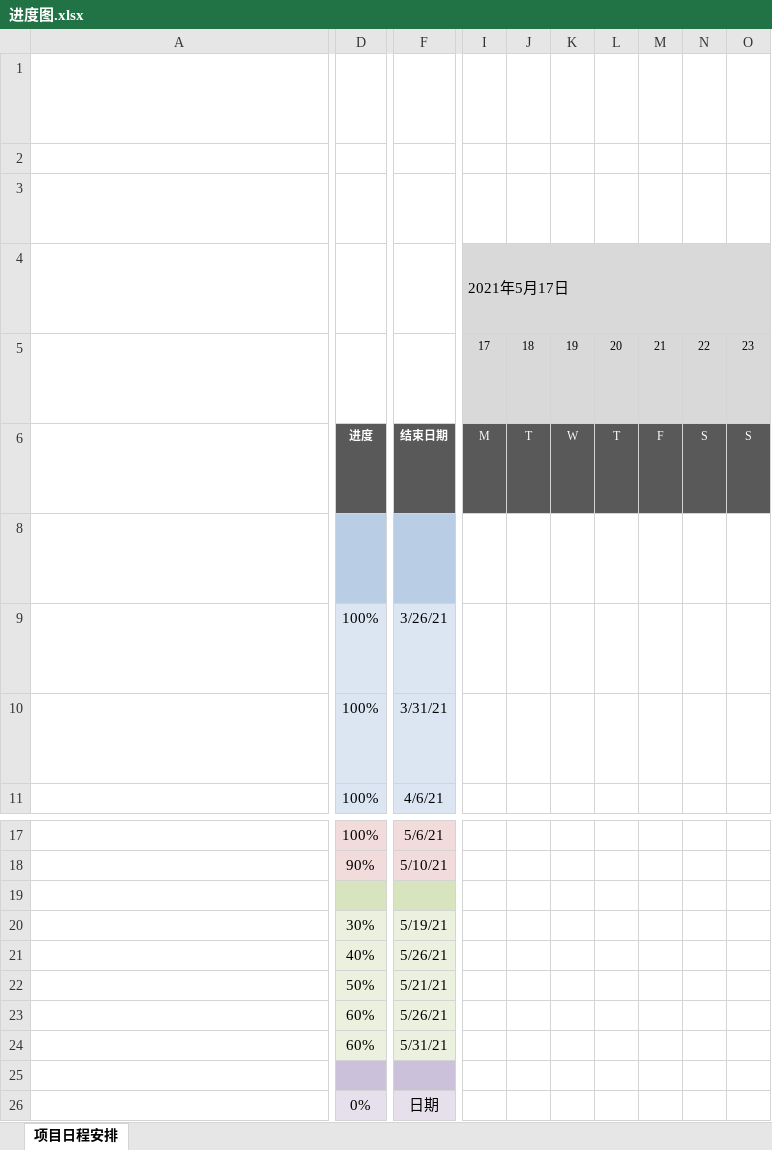
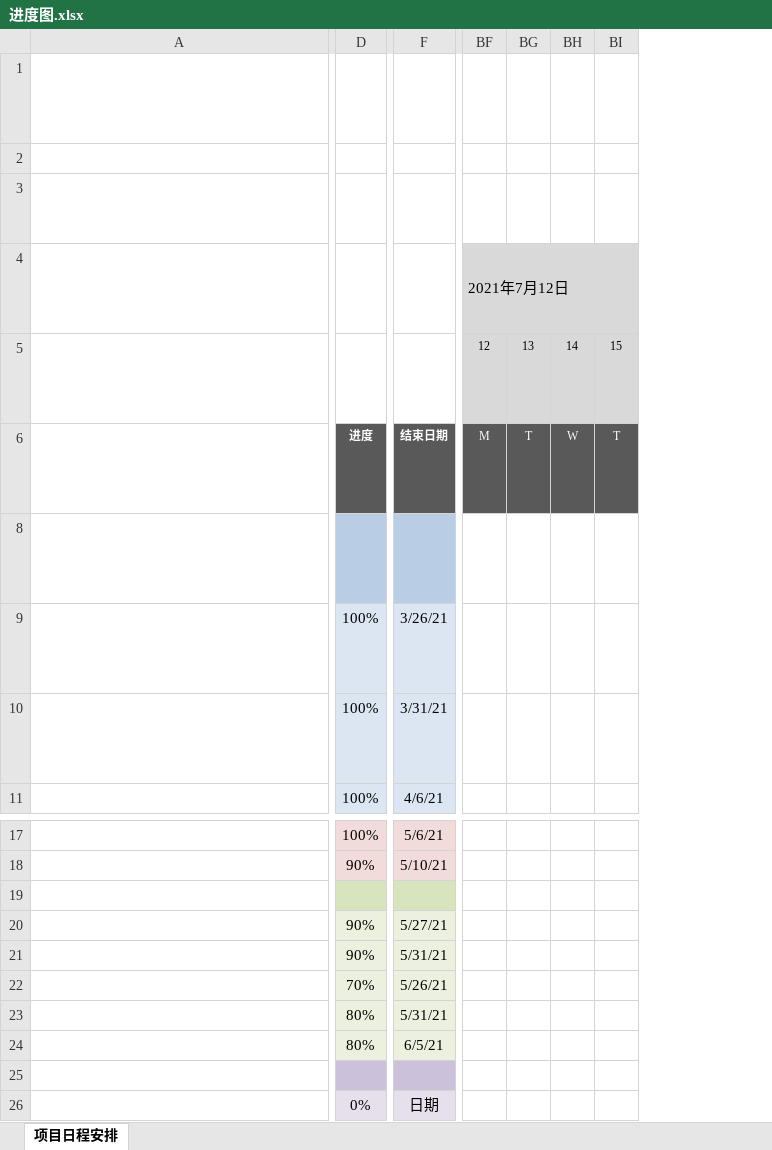
Before and after one commit to yqylh/Software-engineering, an Excel workbook: lab/进度图.xlsx, sheet 项目日程安排, drawn as a sheet; only a part is shown, gaps mark what is left out; long unchanged cells end in …; values as stored, in another font and other column widths than the file's, no borders; conditional formats not drawn; removed rows and columns are numbered as before the commit, all else as after; the diff covers the shown part only; the diff names each change by its address in the sheet, - before the commit and + after, or states it on an @@ line.

```diff
--- a/lab/进度图.xlsx (sheet 项目日程安排)
+++ b/lab/进度图.xlsx (sheet 项目日程安排)
-column I, rows 4-6: 2021年5月17日 | 17 | M
-column J, rows 5-6: 18 | T
-column K, rows 5-6: 19 | W
-column L, rows 5-6: 20 | T
-column M, rows 5-6: 21 | F
-column N, rows 5-6: 22 | S
-column O, rows 5-6: 23 | S
+column BF, rows 4-6: 2021年7月12日 | 12 | M
+column BG, rows 5-6: 13 | T
+column BH, rows 5-6: 14 | W
+column BI, rows 5-6: 15 | T
-D20: 30%
+D20: 90%
-F20: 5/19/21
+F20: 5/27/21
-D21: 40%
+D21: 90%
-F21: 5/26/21
+F21: 5/31/21
-D22: 50%
+D22: 70%
-F22: 5/21/21
+F22: 5/26/21
-D23:D24: 60%
+D23:D24: 80%
-F23: 5/26/21
+F23: 5/31/21
-F24: 5/31/21
+F24: 6/5/21
```
Also changed, not shown: 3 added columns and 3 edited cells elsewhere in this sheet, formulas that keep their value, 9 other files.
